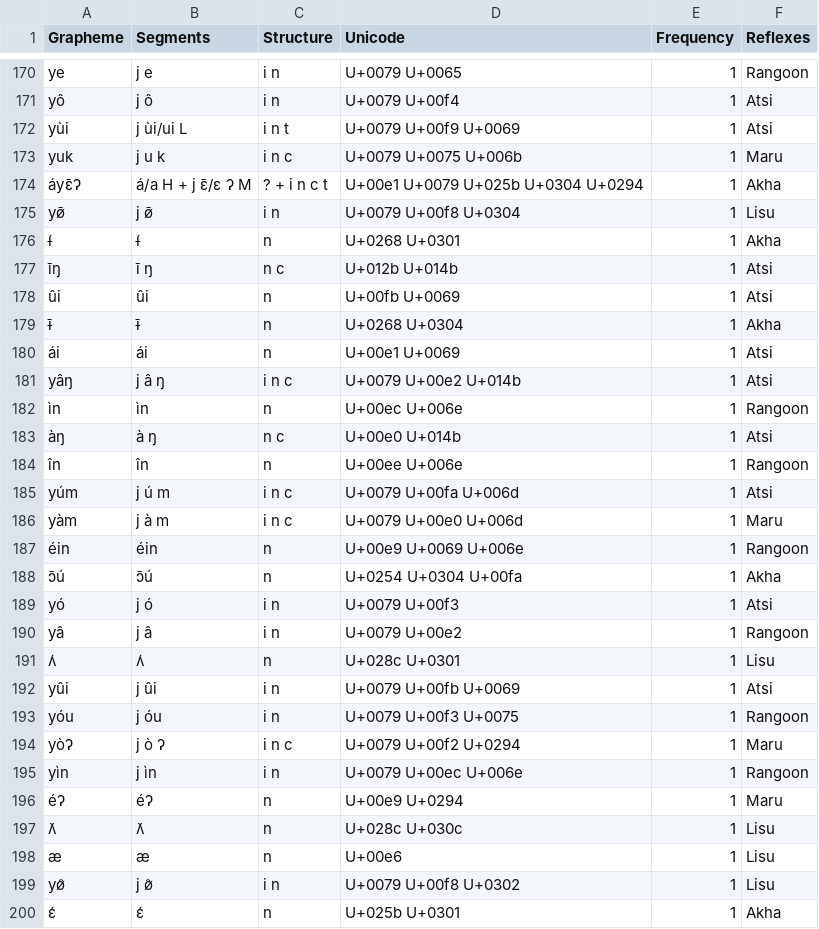
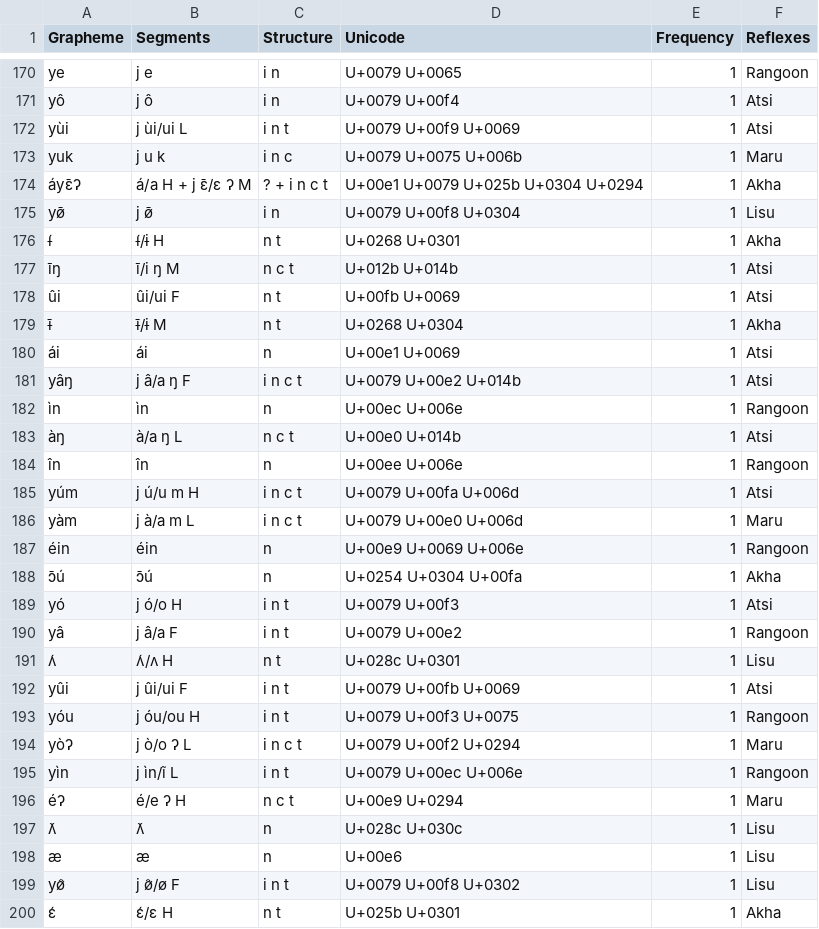
Before and after one commit to digling/burmish, a TSV file: datasets/Burling1967/orthography.tsv, drawn as a sheet; only a part is shown, gaps mark what is left out; the diff covers the shown part only.

Commit message:
Update orthography.tsv

```diff
--- a/datasets/Burling1967/orthography.tsv
+++ b/datasets/Burling1967/orthography.tsv
@@ -175,26 +175,26 @@ yuk	j u k	i n c	U+0079 U+0075 U+006b	1	Maru
 yø̄	j ø̄	i n	U+0079 U+00f8 U+0304	1	Lisu
-ɨ́	ɨ́	n	U+0268 U+0301	1	Akha
-īŋ	ī ŋ	n c	U+012b U+014b	1	Atsi
-ûi	ûi	n	U+00fb U+0069	1	Atsi
-ɨ̄	ɨ̄	n	U+0268 U+0304	1	Akha
+ɨ́	ɨ́/ɨ H	n t	U+0268 U+0301	1	Akha
+īŋ	ī/i ŋ M	n c t	U+012b U+014b	1	Atsi
+ûi	ûi/ui F	n t	U+00fb U+0069	1	Atsi
+ɨ̄	ɨ̄/ɨ M	n t	U+0268 U+0304	1	Akha
 ái	ái	n	U+00e1 U+0069	1	Atsi
-yâŋ	j â ŋ	i n c	U+0079 U+00e2 U+014b	1	Atsi
+yâŋ	j â/a ŋ F	i n c t	U+0079 U+00e2 U+014b	1	Atsi
 ìn	ìn	n	U+00ec U+006e	1	Rangoon
-àŋ	à ŋ	n c	U+00e0 U+014b	1	Atsi
+àŋ	à/a ŋ L	n c t	U+00e0 U+014b	1	Atsi
 în	în	n	U+00ee U+006e	1	Rangoon
-yúm	j ú m	i n c	U+0079 U+00fa U+006d	1	Atsi
-yàm	j à m	i n c	U+0079 U+00e0 U+006d	1	Maru
+yúm	j ú/u m H	i n c t	U+0079 U+00fa U+006d	1	Atsi
+yàm	j à/a m L	i n c t	U+0079 U+00e0 U+006d	1	Maru
 éin	éin	n	U+00e9 U+0069 U+006e	1	Rangoon
 ɔ̄ú	ɔ̄ú	n	U+0254 U+0304 U+00fa	1	Akha
-yó	j ó	i n	U+0079 U+00f3	1	Atsi
-yâ	j â	i n	U+0079 U+00e2	1	Rangoon
-ʌ́	ʌ́	n	U+028c U+0301	1	Lisu
-yûi	j ûi	i n	U+0079 U+00fb U+0069	1	Atsi
-yóu	j óu	i n	U+0079 U+00f3 U+0075	1	Rangoon
-yòʔ	j ò ʔ	i n c	U+0079 U+00f2 U+0294	1	Maru
-yìn	j ìn	i n	U+0079 U+00ec U+006e	1	Rangoon
-éʔ	éʔ	n	U+00e9 U+0294	1	Maru
+yó	j ó/o H	i n t	U+0079 U+00f3	1	Atsi
+yâ	j â/a F	i n t	U+0079 U+00e2	1	Rangoon
+ʌ́	ʌ́/ʌ H	n t	U+028c U+0301	1	Lisu
+yûi	j ûi/ui F	i n t	U+0079 U+00fb U+0069	1	Atsi
+yóu	j óu/ou H	i n t	U+0079 U+00f3 U+0075	1	Rangoon
+yòʔ	j ò/o ʔ L	i n c t	U+0079 U+00f2 U+0294	1	Maru
+yìn	j ìn/ĩ L	i n t	U+0079 U+00ec U+006e	1	Rangoon
+éʔ	é/e ʔ H	n c t	U+00e9 U+0294	1	Maru
 ʌ̌	ʌ̌	n	U+028c U+030c	1	Lisu
 æ	æ	n	U+00e6	1	Lisu
-yø̂	j ø̂	i n	U+0079 U+00f8 U+0302	1	Lisu
-ɛ́	ɛ́	n	U+025b U+0301	1	Akha
+yø̂	j ø̂/ø F	i n t	U+0079 U+00f8 U+0302	1	Lisu
+ɛ́	ɛ́/ɛ H	n t	U+025b U+0301	1	Akha
```
Also changed, not shown: 32 edited cells elsewhere in this file.
